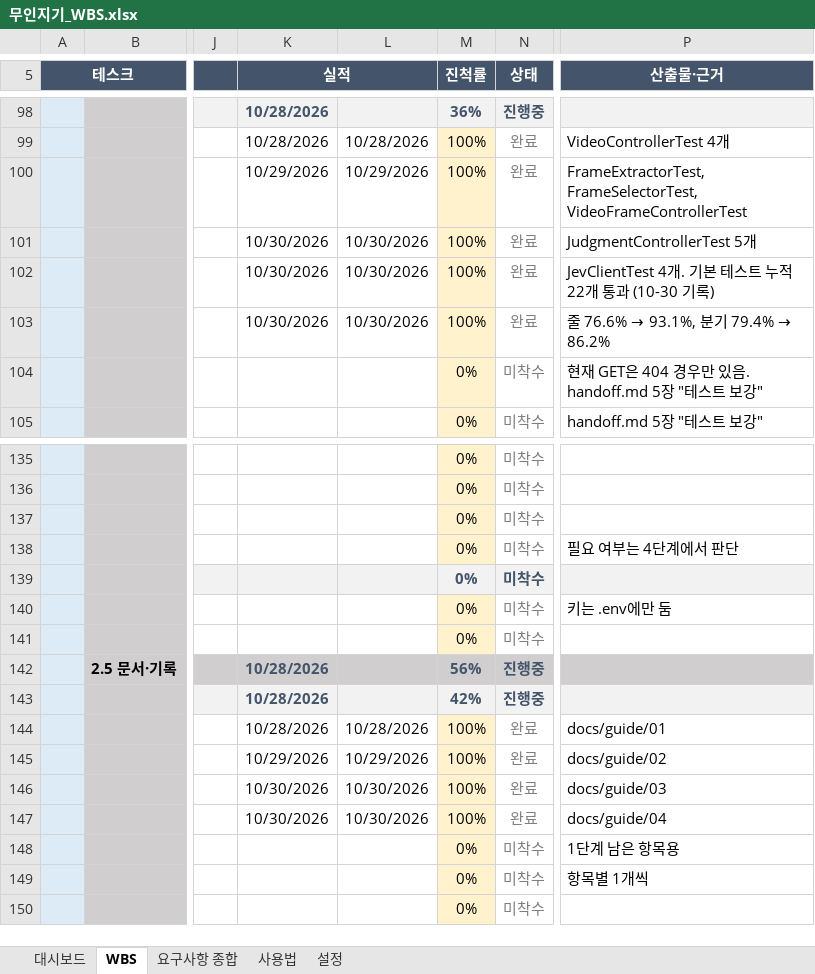
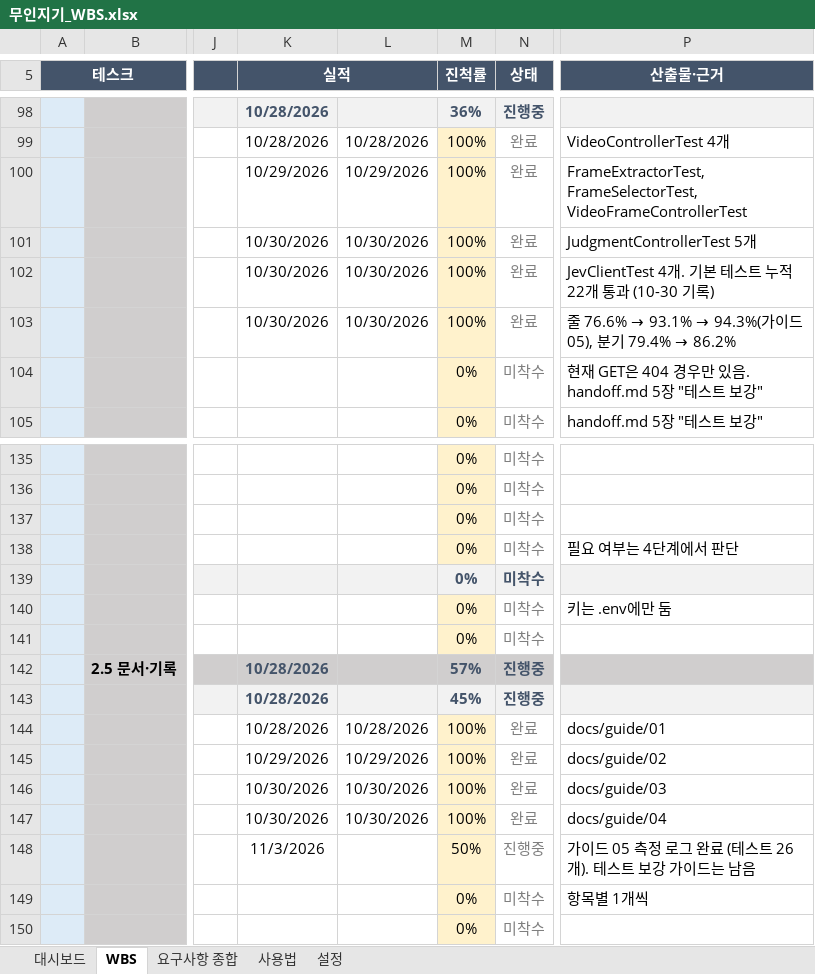
Before and after one commit to jackbongmin/Project_MuinZigi, an Excel workbook: docs/무인지기_WBS.xlsx, sheet WBS, drawn as a sheet; only a part is shown, gaps mark what is left out; values as stored, in another font and other column widths than the file's, no borders; conditional formats not drawn; the diff covers the shown part only; the diff names each change by its address in the sheet, - before the commit and + after, or states it on an @@ line.

```diff
--- a/docs/무인지기_WBS.xlsx (sheet WBS)
+++ b/docs/무인지기_WBS.xlsx (sheet WBS)
@@ P103 (산출물·근거): 줄 76.6% → 93.1%, 분기 79.4% → 86.2% → 줄 76.6% → 93.1% → 94.3%(가이드 05), 분기 79.4% → 86.2% @@
-M142 (진척률): 56%
+M142 (진척률): 57%
-M143 (진척률): 42%
+M143 (진척률): 45%
-K148 (실적): (empty)
+K148 (실적): 11/3/2026
-M148 (진척률): 0%
+M148 (진척률): 50%
-N148 (상태): 미착수
+N148 (상태): 진행중
-P148 (산출물·근거): 1단계 남은 항목용
+P148 (산출물·근거): 가이드 05 측정 로그 완료 (테스트 26개). 테스트 보강 가이드는 남음
```
Also changed, not shown: 1 added row, 1 removed row and 12 edited cells elsewhere in this sheet, sheet 대시보드, sheet 설정, 16 other files.
